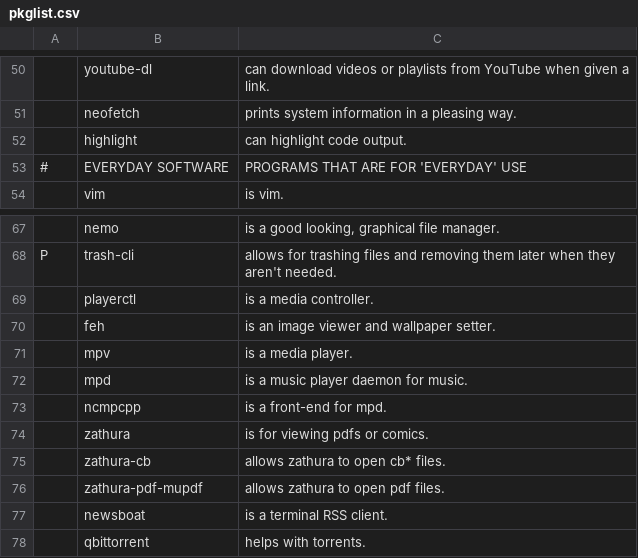
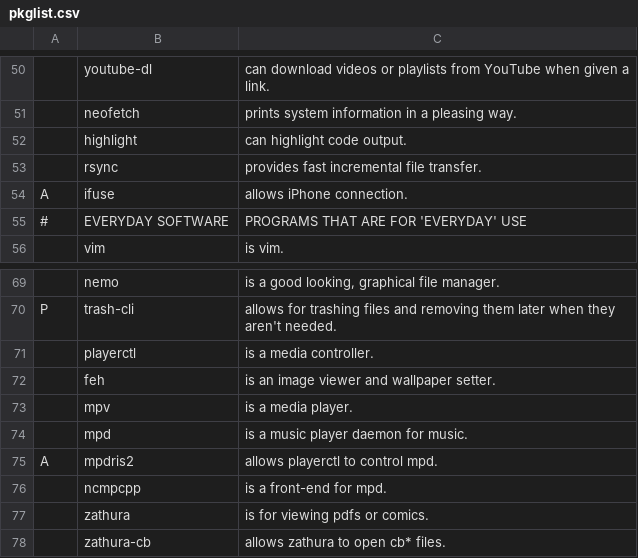
Before and after one commit to EvanTich/dots, a CSV file: pkglist.csv, drawn as a sheet; only a part is shown, gaps mark what is left out; the shorter side is filled out with more unchanged rows; the diff names each change by its address in the sheet, - before the commit and + after, or states it on an @@ line.

```diff
--- a/pkglist.csv
+++ b/pkglist.csv
+row 53:  | rsync | provides fast incremental file transfer.
+row 54: A | ifuse | allows iPhone connection.
+row 75: A | mpdris2 | allows playerctl to control mpd.
```
Also changed, not shown: 1 other file.
